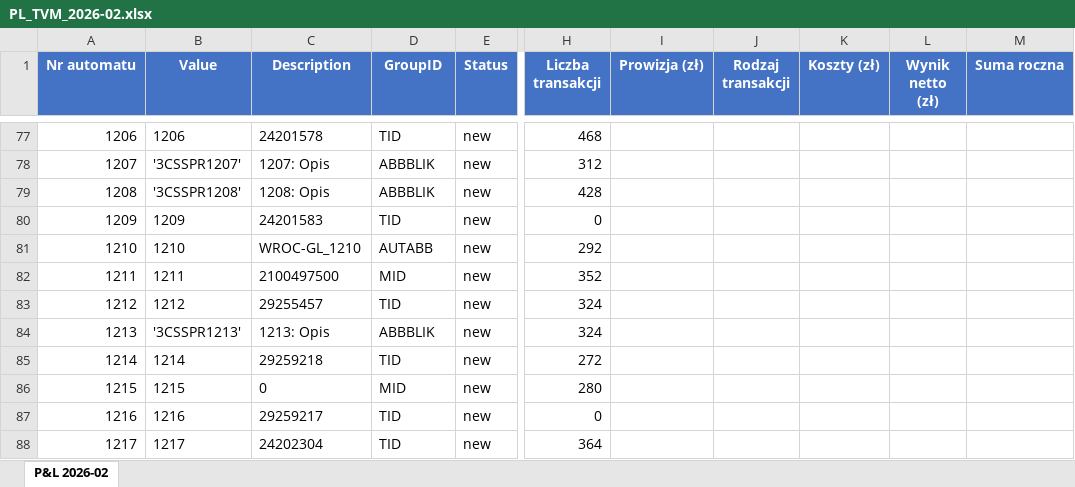
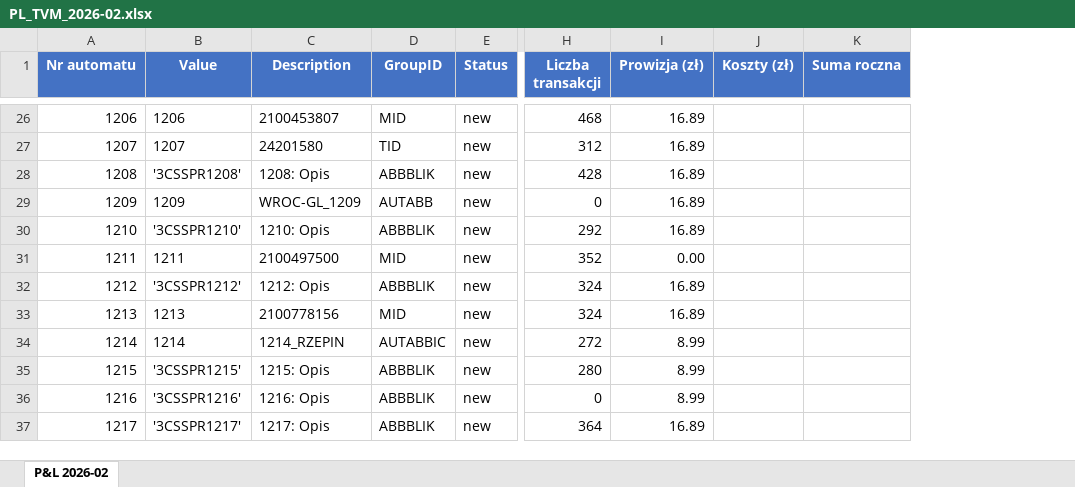
Before and after one commit to antek123213/PiL_excel, an Excel workbook: output/PL_TVM_2026-02.xlsx, sheet P&L 2026-02, drawn as a sheet; only a part is shown, gaps mark what is left out; values as stored, in another font and other column widths than the file's, no borders; removed rows and columns are numbered as before the commit, all else as after; the diff covers the shown part only; the diff names each change by its address in the sheet, - before the commit and + after, or states it on an @@ line.

```diff
--- a/output/PL_TVM_2026-02.xlsx (sheet P&L 2026-02)
+++ b/output/PL_TVM_2026-02.xlsx (sheet P&L 2026-02)
-column J (Rodzaj transakcji), empty
-column L (Wynik netto (zł)), empty
-C26 (Description): 24201578
+C26 (Description): 2100453807
-D26 (GroupID): TID
+D26 (GroupID): MID
-I26:I30 (Prowizja (zł)): (empty)
+I26:I30 (Prowizja (zł)): 16.89
-B27 (Value): '3CSSPR1207'
+B27 (Value): 1207
-C27 (Description): 1207: Opis
+C27 (Description): 24201580
-D27 (GroupID): ABBBLIK
+D27 (GroupID): TID
-C29 (Description): 24201583
+C29 (Description): WROC-GL_1209
-D29 (GroupID): TID
+D29 (GroupID): AUTABB
-B30 (Value): 1210
+B30 (Value): '3CSSPR1210'
-C30 (Description): WROC-GL_1210
+C30 (Description): 1210: Opis
-D30 (GroupID): AUTABB
+D30 (GroupID): ABBBLIK
-I31 (Prowizja (zł)): (empty)
+I31 (Prowizja (zł)): 0.00
-B32 (Value): 1212
+B32 (Value): '3CSSPR1212'
-C32 (Description): 29255457
+C32 (Description): 1212: Opis
-D32 (GroupID): TID
+D32 (GroupID): ABBBLIK
-I32:I33 (Prowizja (zł)): (empty)
+I32:I33 (Prowizja (zł)): 16.89
-B33 (Value): '3CSSPR1213'
+B33 (Value): 1213
-C33 (Description): 1213: Opis
+C33 (Description): 2100778156
-D33 (GroupID): ABBBLIK
+D33 (GroupID): MID
-C34 (Description): 29259218
+C34 (Description): 1214_RZEPIN
-D34 (GroupID): TID
+D34 (GroupID): AUTABBIC
-I34:I36 (Prowizja (zł)): (empty)
+I34:I36 (Prowizja (zł)): 8.99
-B35 (Value): 1215
+B35 (Value): '3CSSPR1215'
-C35 (Description): 0
+C35 (Description): 1215: Opis
-D35 (GroupID): MID
+D35 (GroupID): ABBBLIK
-B36 (Value): 1216
+B36 (Value): '3CSSPR1216'
-C36 (Description): 29259217
+C36 (Description): 1216: Opis
-D36:D37 (GroupID): TID
+D36:D37 (GroupID): ABBBLIK
-B37 (Value): 1217
+B37 (Value): '3CSSPR1217'
-C37 (Description): 24202304
+C37 (Description): 1217: Opis
-I37 (Prowizja (zł)): (empty)
+I37 (Prowizja (zł)): 16.89
```
Also changed, not shown: 136 removed rows and 241 edited cells elsewhere in this sheet, 4 other files.
